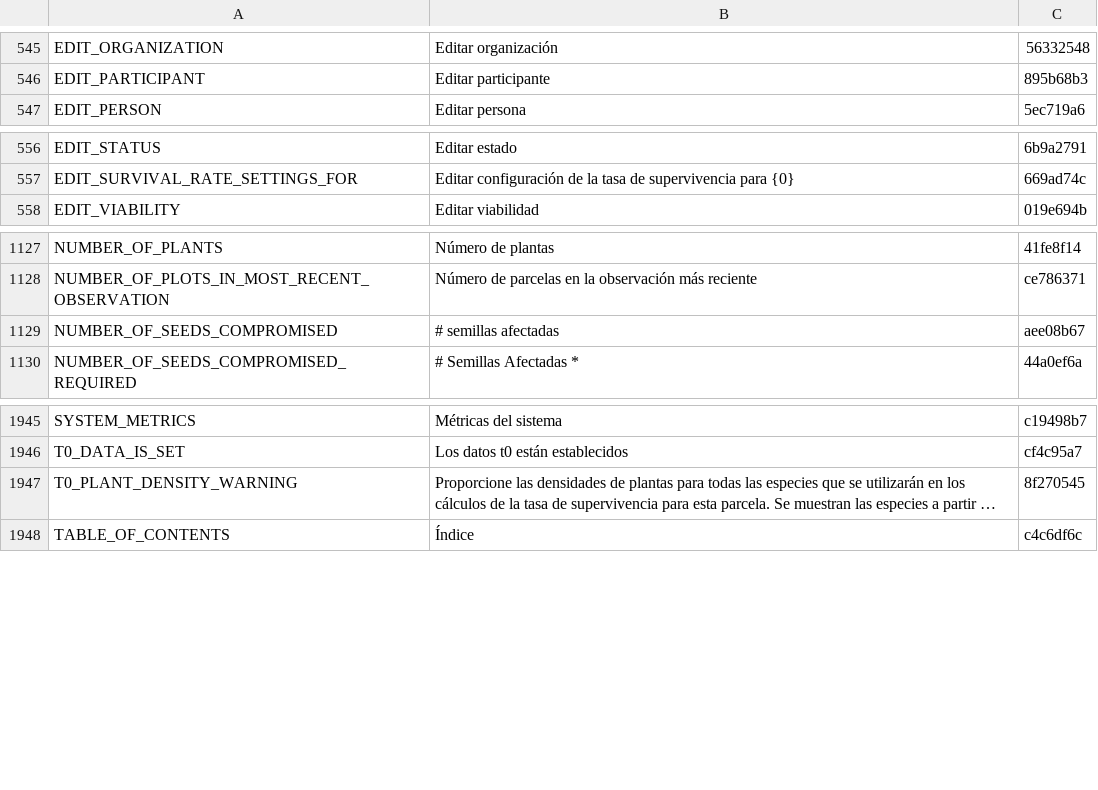
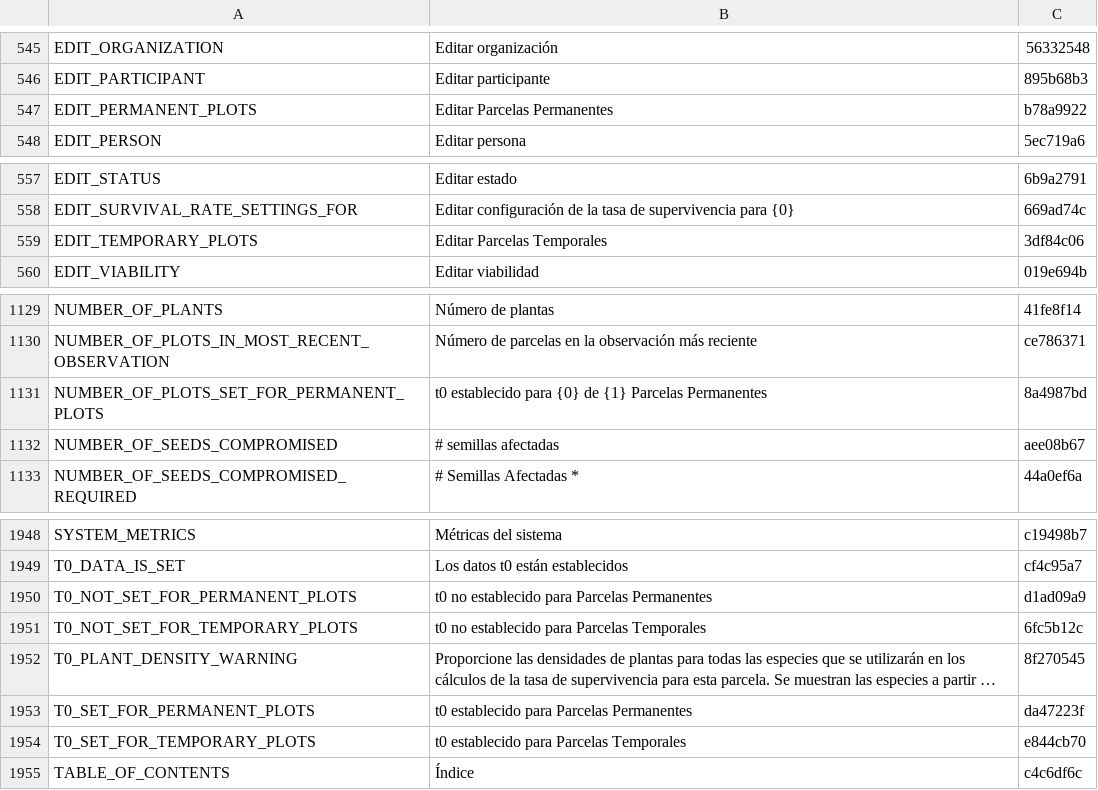
Before and after one commit to terraware/terraware-web, a CSV file: src/strings/csv/es.csv, drawn as a sheet; only a part is shown, gaps mark what is left out; long unchanged cells end in …; the diff names each change by its address in the sheet, - before the commit and + after, or states it on an @@ line.

```diff
--- a/src/strings/csv/es.csv
+++ b/src/strings/csv/es.csv
+row 547: EDIT_PERMANENT_PLOTS | Editar Parcelas Permanentes | b78a9922
+row 559: EDIT_TEMPORARY_PLOTS | Editar Parcelas Temporales | 3df84c06
+row 1131: NUMBER_OF_PLOTS_SET_FOR_PERMANENT_PLOTS | t0 establecido para {0} de {1} Parcelas Permanentes | 8a4987bd
+row 1950: T0_NOT_SET_FOR_PERMANENT_PLOTS | t0 no establecido para Parcelas Permanentes | d1ad09a9
+row 1951: T0_NOT_SET_FOR_TEMPORARY_PLOTS | t0 no establecido para Parcelas Temporales | 6fc5b12c
+row 1953: T0_SET_FOR_PERMANENT_PLOTS | t0 establecido para Parcelas Permanentes | da47223f
+row 1954: T0_SET_FOR_TEMPORARY_PLOTS | t0 establecido para Parcelas Temporales | e844cb70
```
Also changed, not shown: src/strings/csv/en.csv, src/strings/csv/fr.csv, 6 other files.
